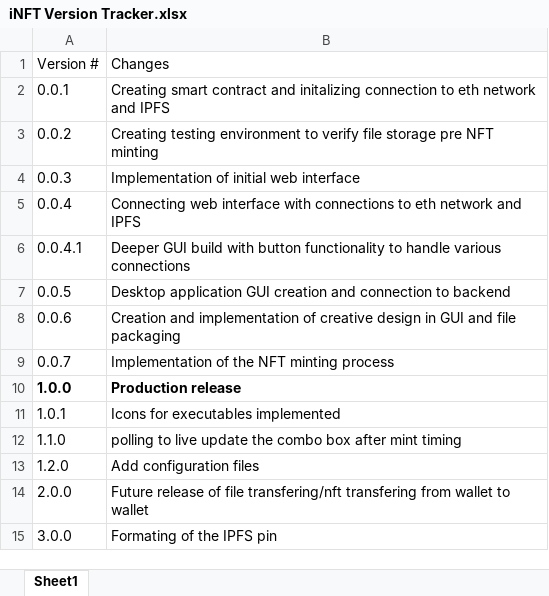
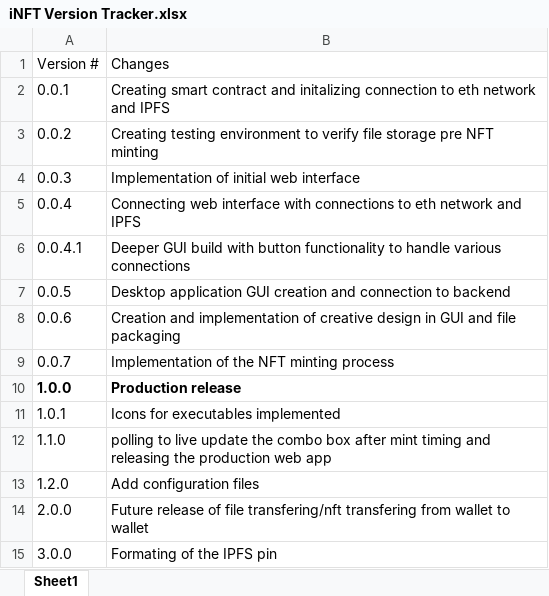
Before and after one commit to JasonWHowse/INFT-Documentation, an Excel workbook: Deliverable #1/5. Configuration Management Plan/iNFT Version Tracker.xlsx, sheet Sheet1, drawn as a sheet; values as stored, in another font and other column widths than the file's, no borders; the diff names each change by its address in the sheet, - before the commit and + after, or states it on an @@ line.

```diff
--- a/Deliverable #1/5. Configuration Management Plan/iNFT Version Tracker.xlsx (sheet Sheet1)
+++ b/Deliverable #1/5. Configuration Management Plan/iNFT Version Tracker.xlsx (sheet Sheet1)
-B12: …mint timing
+B12: …mint timing and releasing the production web app
```
Also changed, not shown: 2 other files.
